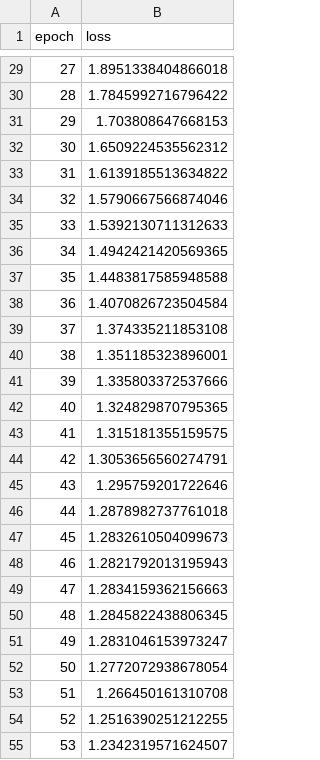
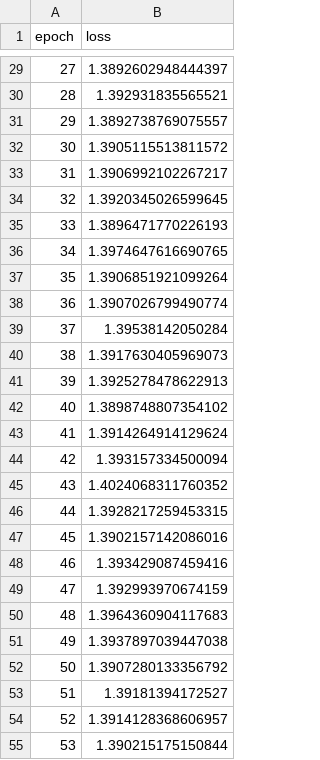
Before and after one commit to IkramAlgo/QEC_BioSignal, a CSV file: outputs/training_loss.csv, drawn as a sheet; only a part is shown, gaps mark what is left out; the diff covers the shown part only.

```diff
--- a/outputs/training_loss.csv
+++ b/outputs/training_loss.csv
@@ -29,27 +29,27 @@ epoch,loss
-27,1.8951338404866018
-28,1.7845992716796422
-29,1.703808647668153
-30,1.6509224535562312
-31,1.6139185513634822
-32,1.5790667566874046
-33,1.5392130711312633
-34,1.4942421420569365
-35,1.4483817585948588
-36,1.4070826723504584
-37,1.374335211853108
-38,1.351185323896001
-39,1.335803372537666
-40,1.324829870795365
-41,1.315181355159575
-42,1.3053656560274791
-43,1.295759201722646
-44,1.2878982737761018
-45,1.2832610504099673
-46,1.2821792013195943
-47,1.2834159362156663
-48,1.2845822438806345
-49,1.2831046153973247
-50,1.2772072938678054
-51,1.266450161310708
-52,1.2516390251212255
-53,1.2342319571624507
+27,1.3892602948444397
+28,1.392931835565521
+29,1.3892738769075557
+30,1.3905115513811572
+31,1.3906992102267217
+32,1.3920345026599645
+33,1.3896471770226193
+34,1.3974647616690765
+35,1.3906851921099264
+36,1.3907026799490774
+37,1.39538142050284
+38,1.3917630405969073
+39,1.3925278478622913
+40,1.3898748807354102
+41,1.3914264914129624
+42,1.393157334500094
+43,1.4024068311760352
+44,1.3928217259453315
+45,1.3902157142086016
+46,1.393429087459416
+47,1.392993970674159
+48,1.3964360904117683
+49,1.3937897039447038
+50,1.3907280133356792
+51,1.39181394172527
+52,1.3914128368606957
+53,1.390215175150844
```
Also changed, not shown: 173 edited cells elsewhere in this file, outputs/sensitivity_ranking.csv, 17 other files.
